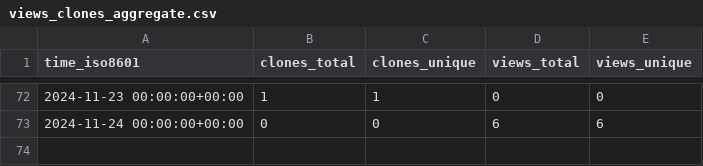
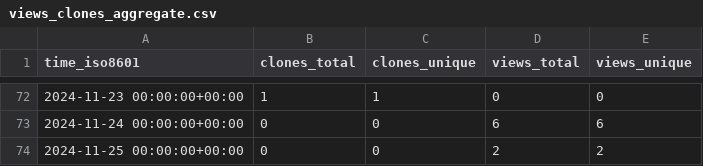
Before and after one commit to legorovers/pirover_simulator, a CSV file: legorovers/pirover_simulator/ghrs-data/views_clones_aggregate.csv, drawn as a sheet; only a part is shown, gaps mark what is left out.

```diff
--- a/legorovers/pirover_simulator/ghrs-data/views_clones_aggregate.csv
+++ b/legorovers/pirover_simulator/ghrs-data/views_clones_aggregate.csv
@@ -73 +73,2 @@ time_iso8601,clones_total,clones_unique,views_total,views_unique
 2024-11-24 00:00:00+00:00,0,0,6,6
+2024-11-25 00:00:00+00:00,0,0,2,2
```
Also changed, not shown: 1 other file.
